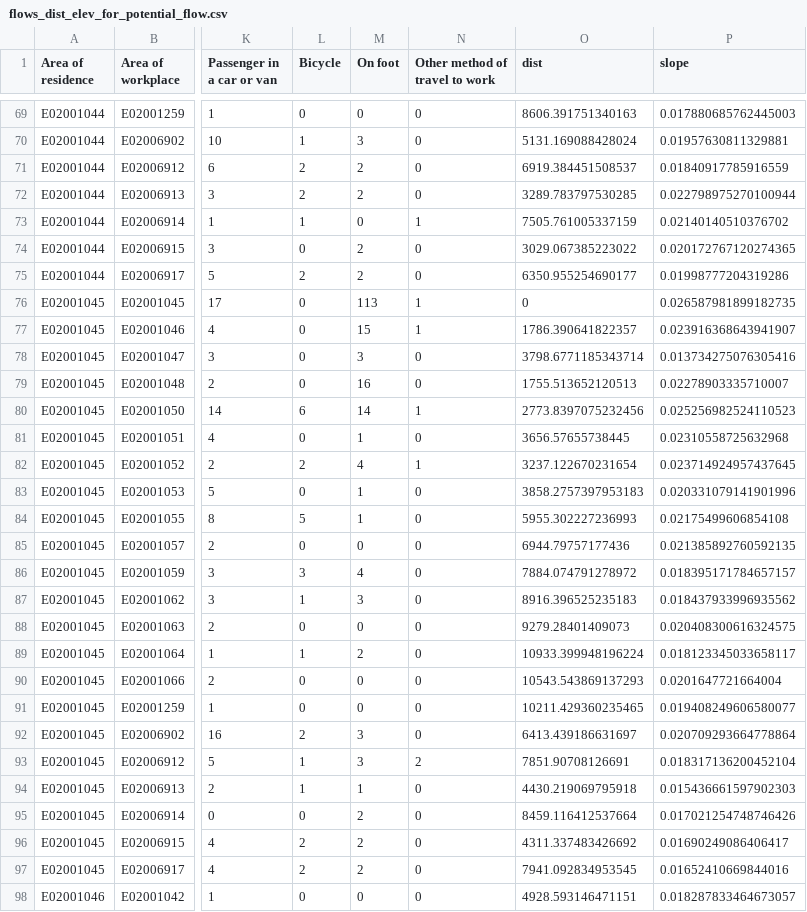
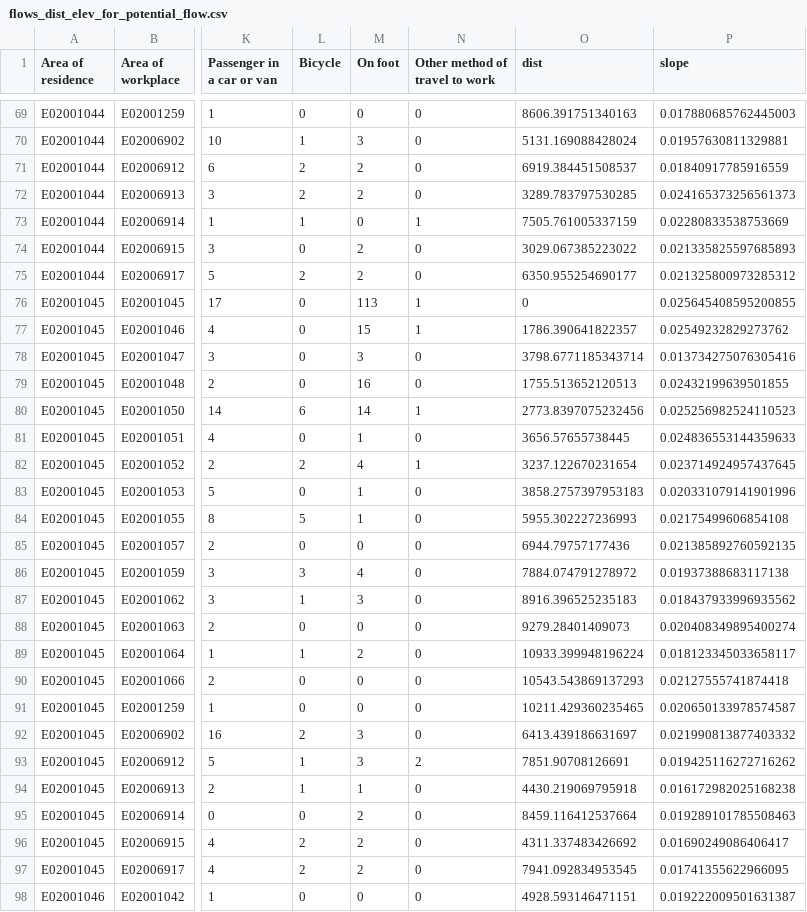
Before and after one commit to Hussein-Mahfouz/Bicycle-Network-Optimization, a CSV file: data/Manchester/flows_dist_elev_for_potential_flow.csv, drawn as a sheet; only a part is shown, gaps mark what is left out; the diff covers the shown part only; the diff names each change by its address in the sheet, - before the commit and + after, or states it on an @@ line.

```diff
--- a/data/Manchester/flows_dist_elev_for_potential_flow.csv
+++ b/data/Manchester/flows_dist_elev_for_potential_flow.csv
-P72 (slope): 0.022798975270100944
+P72 (slope): 0.024165373256561373
-P73 (slope): 0.02140140510376702
+P73 (slope): 0.02280833538753669
-P74 (slope): 0.020172767120274365
+P74 (slope): 0.021335825597685893
-P75 (slope): 0.01998777204319286
+P75 (slope): 0.021325800973285312
-P76 (slope): 0.026587981899182735
+P76 (slope): 0.025645408595200855
-P77 (slope): 0.023916368643941907
+P77 (slope): 0.02549232829273762
-P79 (slope): 0.02278903335710007
+P79 (slope): 0.02432199639501855
-P81 (slope): 0.02310558725632968
+P81 (slope): 0.024836553144359633
-P86 (slope): 0.018395171784657157
+P86 (slope): 0.01937388683117138
-P88 (slope): 0.020408300616324575
+P88 (slope): 0.020408349895400274
-P90 (slope): 0.0201647721664004
+P90 (slope): 0.02127555741874418
-P91 (slope): 0.019408249606580077
+P91 (slope): 0.020650133978574587
-P92 (slope): 0.020709293664778864
+P92 (slope): 0.021990813877403332
-P93 (slope): 0.018317136200452104
+P93 (slope): 0.019425116272716262
-P94 (slope): 0.015436661597902303
+P94 (slope): 0.016172982025168238
-P95 (slope): 0.017021254748746426
+P95 (slope): 0.019289101785508463
-P97 (slope): 0.01652410669844016
+P97 (slope): 0.01741355622966095
-P98 (slope): 0.018287833464673057
+P98 (slope): 0.019222009501631387
```
Also changed, not shown: 168 edited cells elsewhere in this file, 19 other files.
